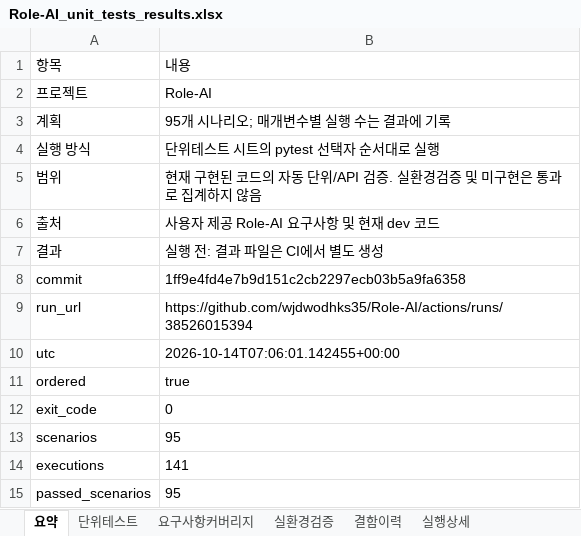
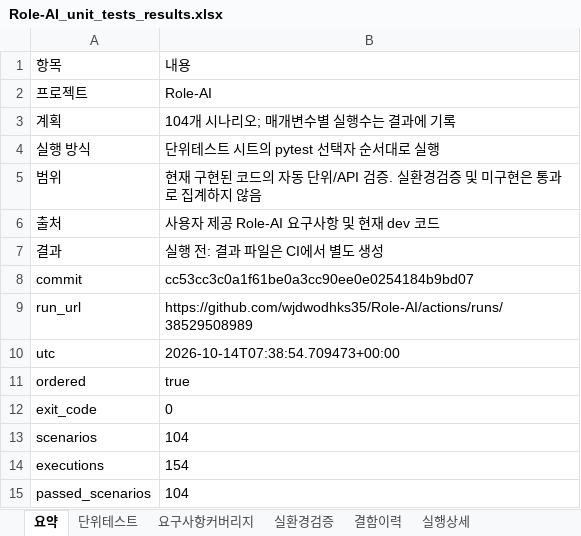
Before and after one commit to wjdwodhks35/Role-AI, an Excel workbook: qa/reports/Role-AI_unit_tests_results.xlsx, sheet 요약, drawn as a sheet; values as stored, in another font and other column widths than the file's, no borders; the diff names each change by its address in the sheet, - before the commit and + after, or states it on an @@ line.

```diff
--- a/qa/reports/Role-AI_unit_tests_results.xlsx (sheet 요약)
+++ b/qa/reports/Role-AI_unit_tests_results.xlsx (sheet 요약)
-B3: 95개 시나리오; 매개변수별 실행 수는 결과에 기록
+B3: 104개 시나리오; 매개변수별 실행수는 결과에 기록
-B8: 1ff9e4fd4e7b9d151c2cb2297ecb03b5a9fa6358
+B8: cc53cc3c0a1f61be0a3cc90ee0e0254184b9bd07
-B9: https://github.com/wjdwodhks35/Role-AI/actions/runs/38526015394
+B9: https://github.com/wjdwodhks35/Role-AI/actions/runs/38529508989
-B10: 2026-10-14T07:06:01.142455+00:00
+B10: 2026-10-14T07:38:54.709473+00:00
-B13: 95
+B13: 104
-B14: 141
+B14: 154
-B15: 95
+B15: 104
```
Also changed, not shown: sheet 단위테스트, sheet 실행상세, sheet 실환경검증, sheet 요구사항커버리지, sheet 결함이력, qa/Role-AI_unit_tests.xlsx, 4 other files.
